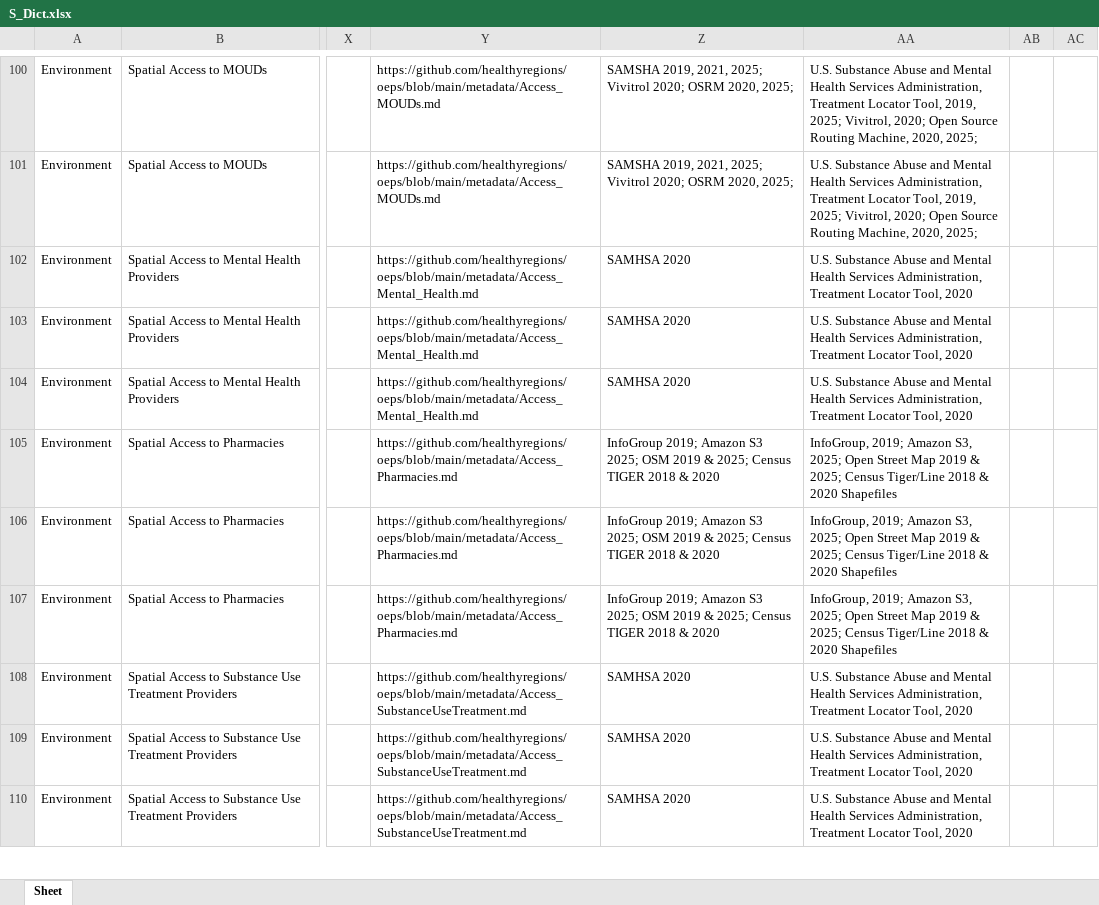
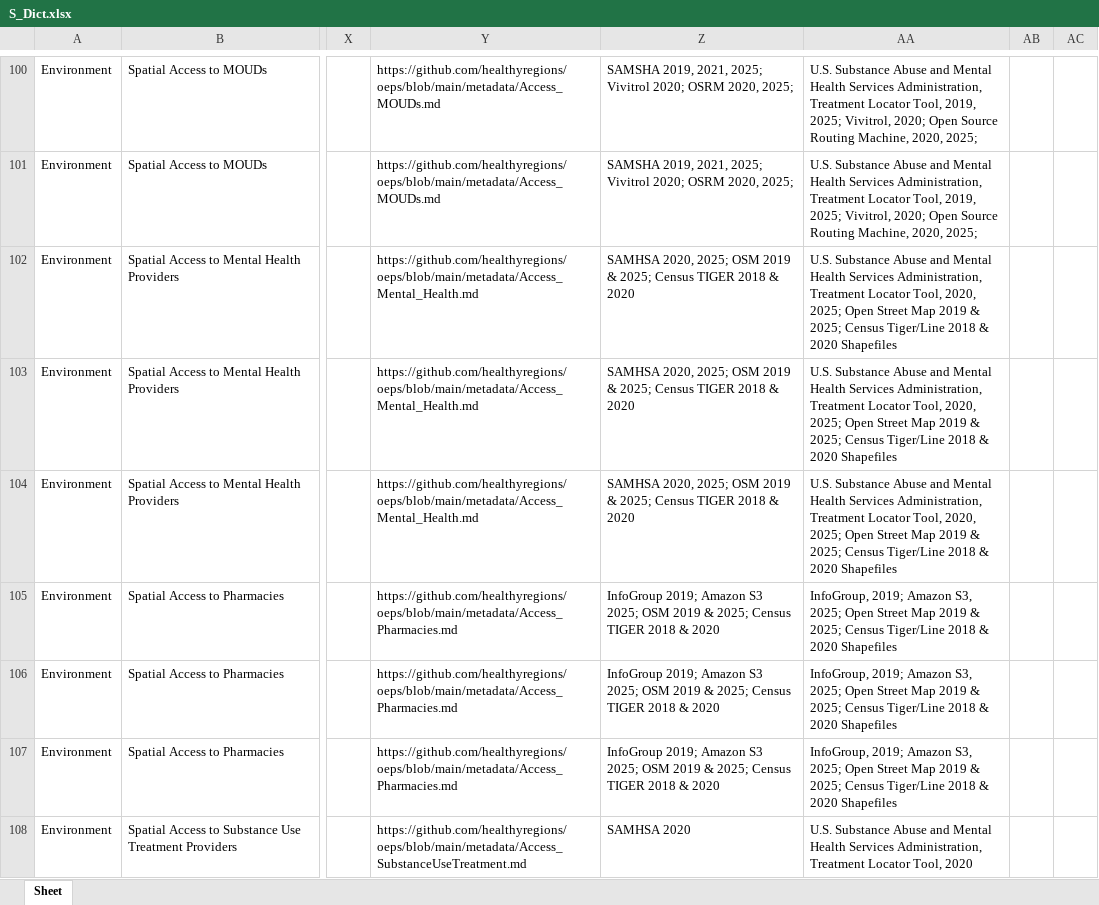
Before and after one commit to healthyregions/oeps, an Excel workbook: docs/src/reference/data-dictionaries/S_Dict.xlsx, sheet Sheet, drawn as a sheet; only a part is shown, gaps mark what is left out; the shorter side is filled out with more unchanged rows; values as stored, in another font and other column widths than the file's, no borders; the diff names each change by its address in the sheet, - before the commit and + after, or states it on an @@ line.

```diff
--- a/docs/src/reference/data-dictionaries/S_Dict.xlsx (sheet Sheet)
+++ b/docs/src/reference/data-dictionaries/S_Dict.xlsx (sheet Sheet)
-Z102:Z104: SAMHSA 2020
+Z102:Z104: SAMHSA 2020, 2025; OSM 2019 & 2025; Census TIGER 2018 & 2020
-AA102:AA104: …Locator Tool, 2020
+AA102:AA104: …Locator Tool, 2020, 2025; Open Street Map 2019 & 2025; Census Tiger/Line 2018 & 2020 Shapefiles
```
Also changed, not shown: docs/src/reference/data-dictionaries/C_Dict.xlsx, docs/src/reference/data-dictionaries/T_Dict.xlsx, 8 other files.
